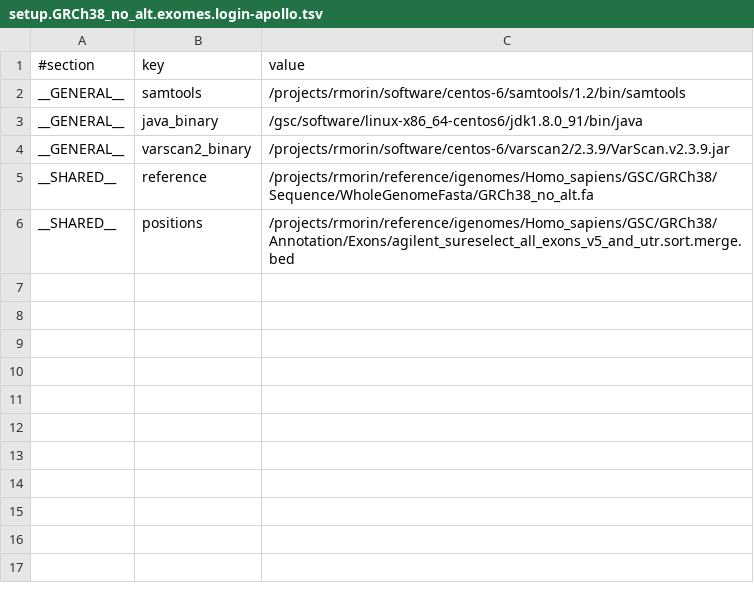
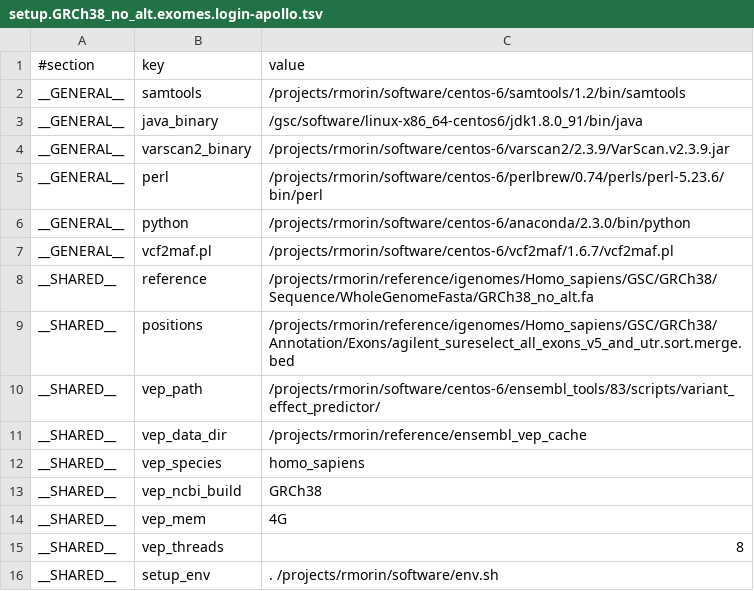
Before and after one commit to morinlab/kronos_pipelines, a TSV file: varscan2_pipeline/setup.GRCh38_no_alt.exomes.login-apollo.tsv, drawn as a sheet; the diff names each change by its address in the sheet, - before the commit and + after, or states it on an @@ line.

Commit message:
Tested pipeline

```diff
--- a/varscan2_pipeline/setup.GRCh38_no_alt.exomes.login-apollo.tsv
+++ b/varscan2_pipeline/setup.GRCh38_no_alt.exomes.login-apollo.tsv
+row 5: __GENERAL__ | perl | /projects/rmorin/software/centos-6/perlbrew/0.74/perls/perl-5.23.6/bin/perl
+row 6: __GENERAL__ | python | /projects/rmorin/software/centos-6/anaconda/2.3.0/bin/python
+row 7: __GENERAL__ | vcf2maf.pl | /projects/rmorin/software/centos-6/vcf2maf/1.6.7/vcf2maf.pl
+row 10: __SHARED__ | vep_path | /projects/rmorin/software/centos-6/ensembl_tools/83/scripts/variant_effect_predictor/
+row 11: __SHARED__ | vep_data_dir | /projects/rmorin/reference/ensembl_vep_cache
+row 12: __SHARED__ | vep_species | homo_sapiens
+row 13: __SHARED__ | vep_ncbi_build | GRCh38
+row 14: __SHARED__ | vep_mem | 4G
+row 15: __SHARED__ | vep_threads | 8
+row 16: __SHARED__ | setup_env | . /projects/rmorin/software/env.sh
```
Also changed, not shown: 2 other files.
